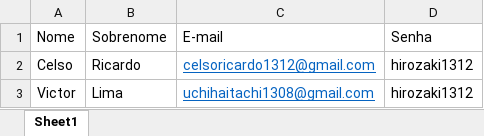
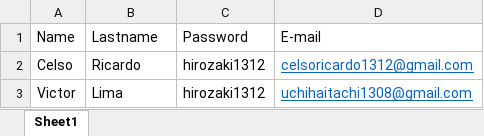
Before and after one commit to Hirozaki-V/automacao_web_validade, an Excel workbook: v1/infos.xlsx, sheet Sheet1, drawn as a sheet; values as stored, in another font and other column widths than the file's, no borders; removed rows and columns are numbered as before the commit, all else as after; the diff names each change by its address in the sheet, - before the commit and + after, or states it on an @@ line.

```diff
--- a/v1/infos.xlsx (sheet Sheet1)
+++ b/v1/infos.xlsx (sheet Sheet1)
+column C, rows 2-3: hirozaki1312 | hirozaki1312
-column D, rows 2-3: hirozaki1312 | hirozaki1312
-row 1: Nome | Sobrenome | E-mail | Senha
+row 1: Name | Lastname | Password | E-mail
```
Also changed, not shown: 3 other files.
